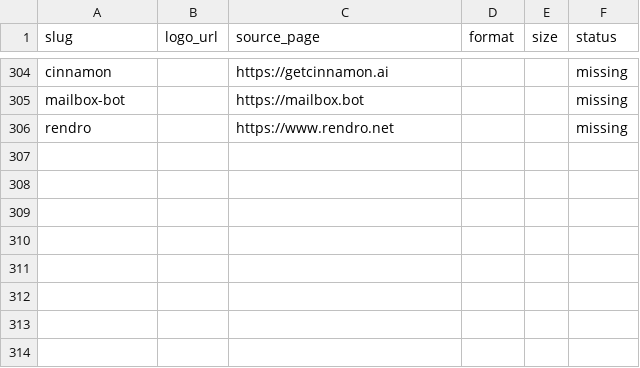
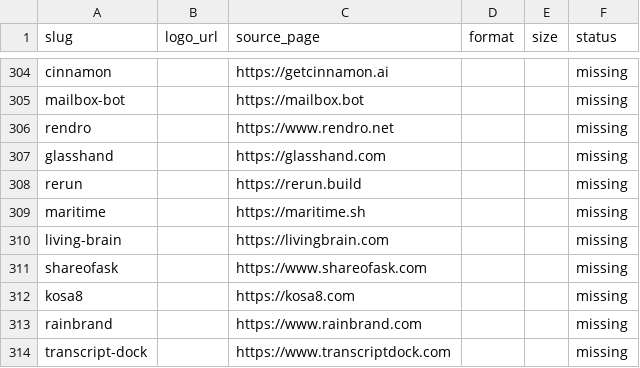
Before and after one commit to mputiyon1985/bestbotfor, a CSV file: src/data/logo-sources.csv, drawn as a sheet; only a part is shown, gaps mark what is left out.

```diff
--- a/src/data/logo-sources.csv
+++ b/src/data/logo-sources.csv
@@ -306 +306,9 @@ mailbox-bot,,https://mailbox.bot,,,missing
 rendro,,https://www.rendro.net,,,missing
+glasshand,,https://glasshand.com,,,missing
+rerun,,https://rerun.build,,,missing
+maritime,,https://maritime.sh,,,missing
+living-brain,,https://livingbrain.com,,,missing
+shareofask,,https://www.shareofask.com,,,missing
+kosa8,,https://kosa8.com,,,missing
+rainbrand,,https://www.rainbrand.com,,,missing
+transcript-dock,,https://www.transcriptdock.com,,,missing
```
Also changed, not shown: 10 other files.
